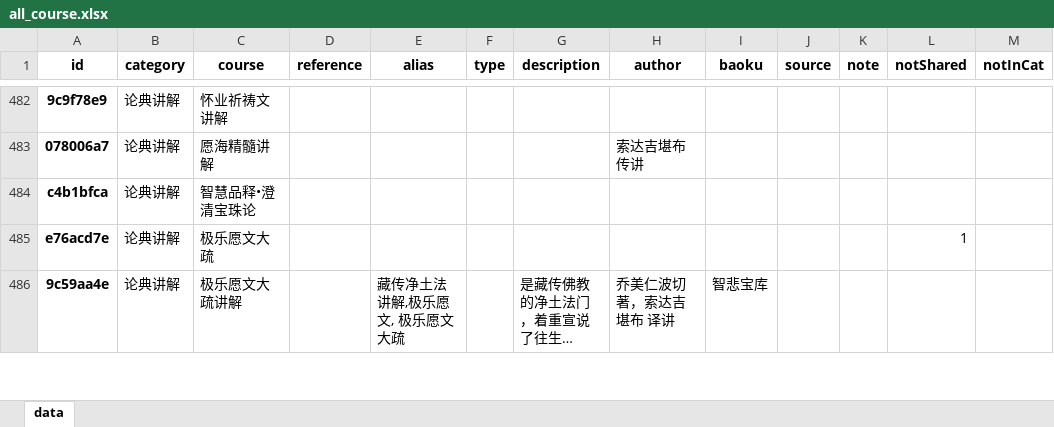
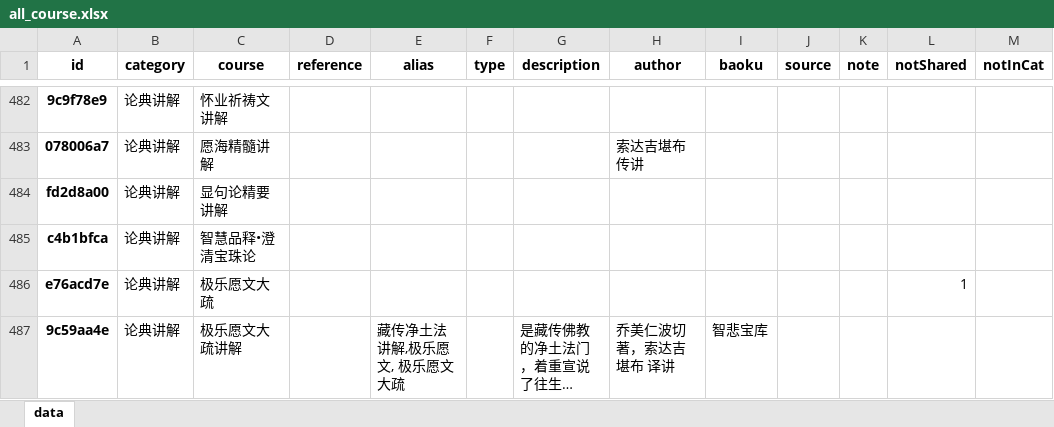
Before and after one commit to hliuleo/lamatxt, an Excel workbook: all_course.xlsx, sheet data, drawn as a sheet; only a part is shown, gaps mark what is left out; long unchanged cells end in …; values as stored, in another font and other column widths than the file's, no borders; the diff names each change by its address in the sheet, - before the commit and + after, or states it on an @@ line.

```diff
--- a/all_course.xlsx (sheet data)
+++ b/all_course.xlsx (sheet data)
+row 484: fd2d8a00 | 论典讲解 | 显句论精要讲解
```
Also changed, not shown: all_lesson.xlsx, 2 other files.
